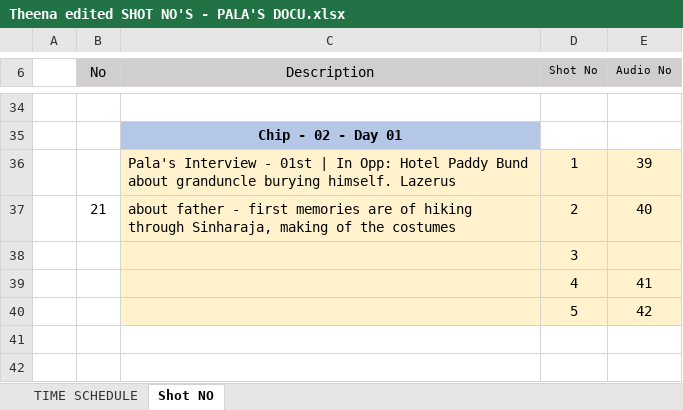
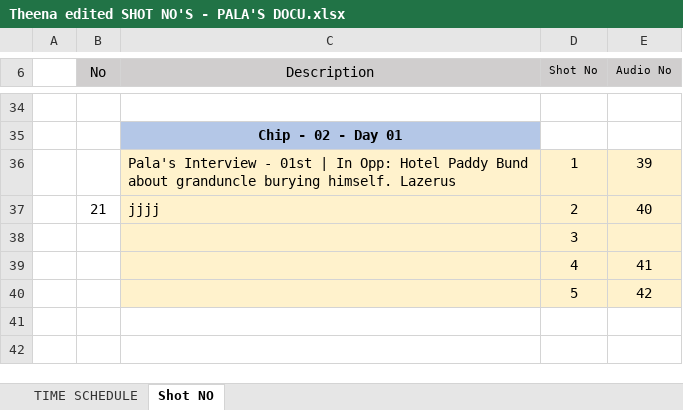
Before and after one commit to MiragianCycle/paladoc, an Excel workbook: Theena edited SHOT NO'S - PALA'S DOCU.xlsx, sheet Shot NO, drawn as a sheet; only a part is shown, gaps mark what is left out; values as stored, in another font and other column widths than the file's, no borders; charts and pictures not drawn; the diff names each change by its address in the sheet, - before the commit and + after, or states it on an @@ line.

Commit message:
#FullScript Updates
updated shot list taking into account the shoots held on Mach 31, Apr 2 and April 7 i.e Athurugiriya and Colombo phases.

Also updated act one in full script in light of the edit.

```diff
--- a/Theena edited SHOT NO'S - PALA'S DOCU.xlsx (sheet Shot NO)
+++ b/Theena edited SHOT NO'S - PALA'S DOCU.xlsx (sheet Shot NO)
-C37 (Description): about father - first memories are of hiking through Sinharaja, making of the costumes
+C37 (Description): jjjj
```
Also changed, not shown: sheet TIME SCHEDULE, charts or pictures, 3 other files.
